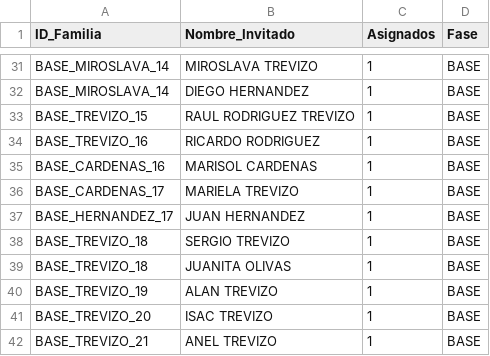
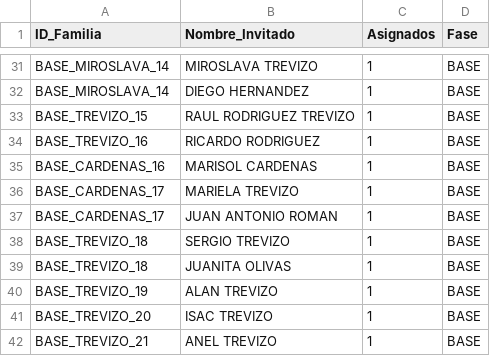
Before and after one commit to laizaydavidboda/invitacion-boda-flask, a CSV file: lista_maestra_flexible.csv, drawn as a sheet; only a part is shown, gaps mark what is left out.

Commit message:
Update lista_maestra_flexible.csv

```diff
--- a/lista_maestra_flexible.csv
+++ b/lista_maestra_flexible.csv
@@ -36,3 +36,3 @@ BASE_CARDENAS_16,MARISOL CARDENAS,1,BASE
 BASE_CARDENAS_17,MARIELA TREVIZO,1,BASE
-BASE_HERNANDEZ_17,JUAN HERNANDEZ,1,BASE
+BASE_CARDENAS_17,JUAN ANTONIO ROMAN,1,BASE
 BASE_TREVIZO_18,SERGIO TREVIZO,1,BASE
```
